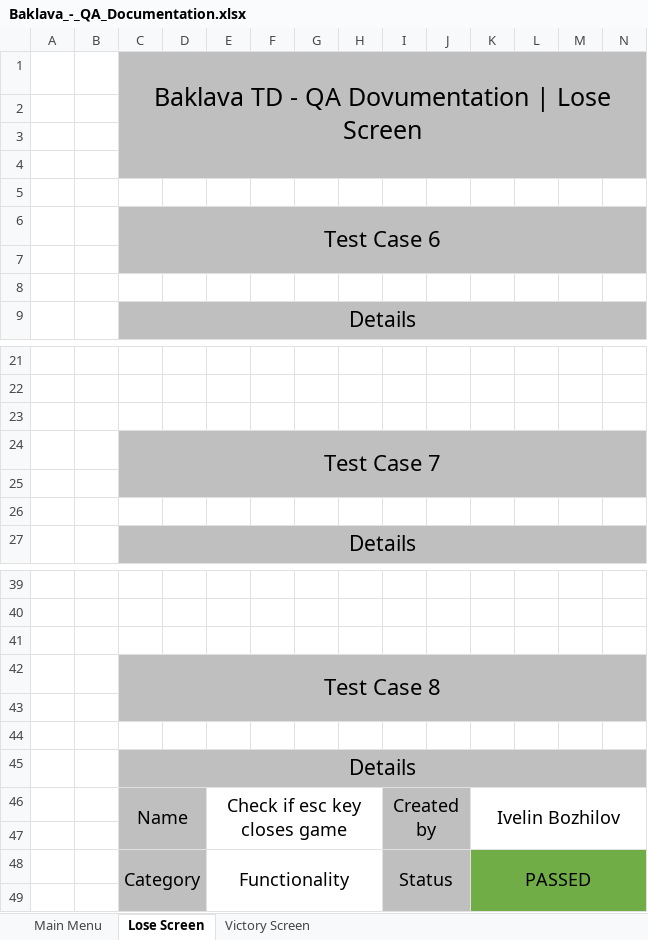
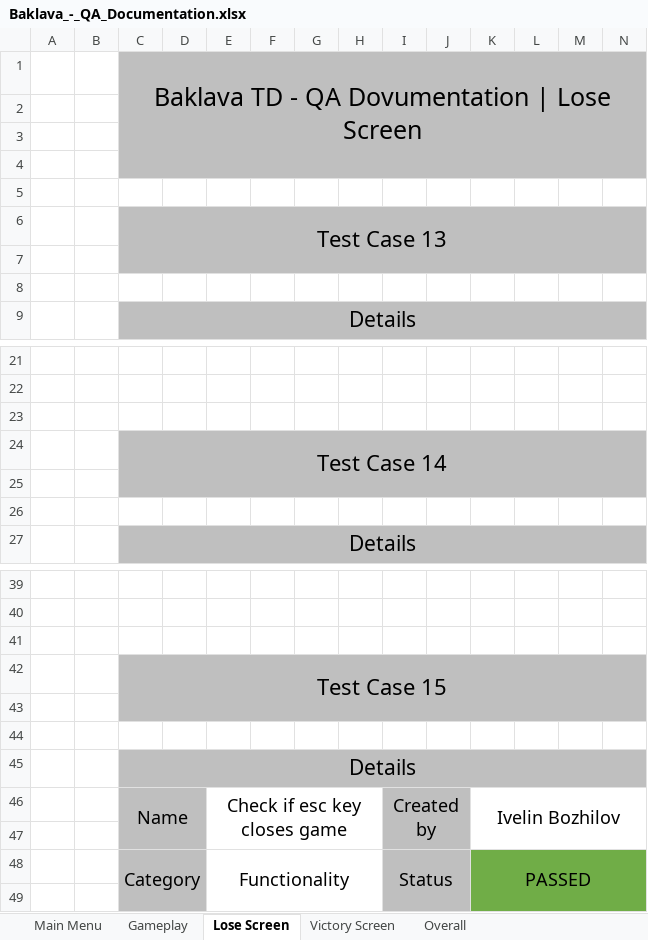
Before and after one commit to Reactor-benchmarks/baklava, an Excel workbook: docs/Baklava_-_QA_Documentation.xlsx, sheet Lose Screen, drawn as a sheet; only a part is shown, gaps mark what is left out; values as stored, in another font and other column widths than the file's, no borders; the diff names each change by its address in the sheet, - before the commit and + after, or states it on an @@ line.

Commit message:
Add overall sheet to QA documentation
Co-Authored-By: Stoyan Skuliev <106760018+SGSkuliev21@users.noreply.github.com>

```diff
--- a/docs/Baklava_-_QA_Documentation.xlsx (sheet Lose Screen)
+++ b/docs/Baklava_-_QA_Documentation.xlsx (sheet Lose Screen)
+sheet tab: Gameplay
+sheet tab: Overall
-C6: Test Case 6
+C6: Test Case 13
-C24: Test Case 7
+C24: Test Case 14
-C42: Test Case 8
+C42: Test Case 15
```
Also changed, not shown: sheet Victory Screen.
